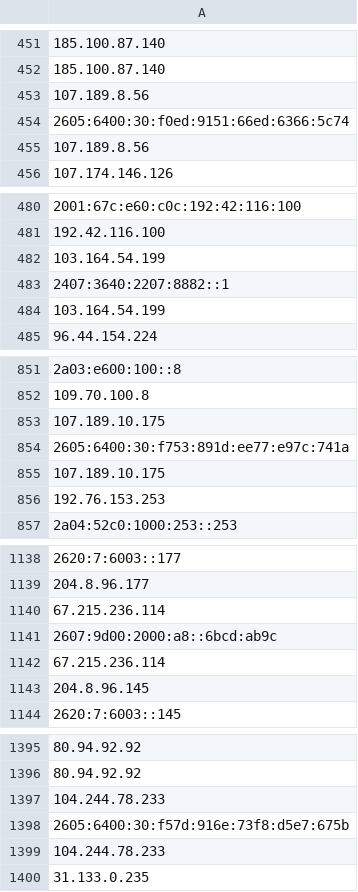
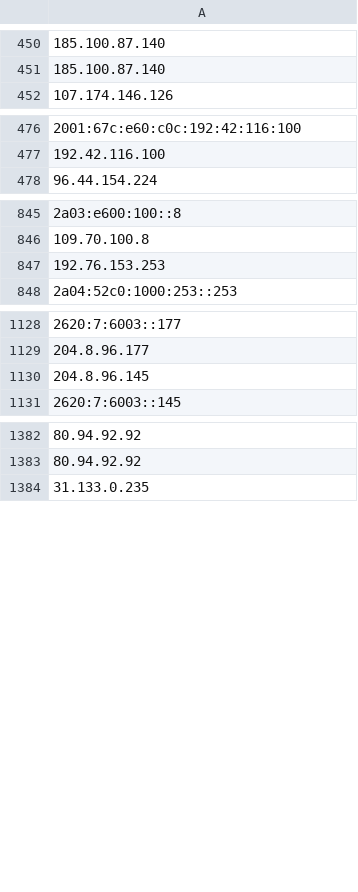
Before and after one commit to bhardwajRahul/awesome-lists, a CSV file: Lists/TOR/only_tor_exit_nodes_IP_list.csv, drawn as a sheet; only a part is shown, gaps mark what is left out; removed rows and columns are numbered as before the commit, all else as after; the diff covers the shown part only; the diff names each change by its address in the sheet, - before the commit and + after, or states it on an @@ line.

```diff
--- a/Lists/TOR/only_tor_exit_nodes_IP_list.csv
+++ b/Lists/TOR/only_tor_exit_nodes_IP_list.csv
-row 453: 107.189.8.56
-row 454: 2605:6400:30:f0ed:9151:66ed:6366:5c74
-row 455: 107.189.8.56
-row 482: 103.164.54.199
-row 483: 2407:3640:2207:8882::1
-row 484: 103.164.54.199
-row 853: 107.189.10.175
-row 854: 2605:6400:30:f753:891d:ee77:e97c:741a
-row 855: 107.189.10.175
-row 1140: 67.215.236.114
-row 1141: 2607:9d00:2000:a8::6bcd:ab9c
-row 1142: 67.215.236.114
-row 1397: 104.244.78.233
-row 1398: 2605:6400:30:f57d:916e:73f8:d5e7:675b
-row 1399: 104.244.78.233
```
Also changed, not shown: 11 added rows and 61 removed rows elsewhere in this file, Lists/TOR/only_tor_guard_nodes_IP_list.csv, 1 other file.
